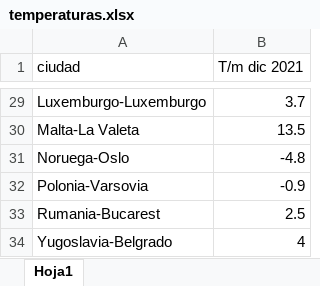
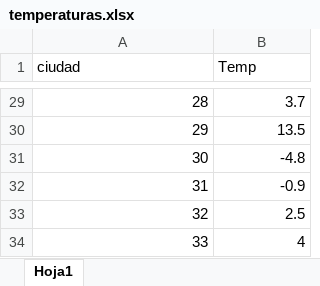
Before and after one commit to Barge7/PROYECTO-FINAL, an Excel workbook: temperaturas.xlsx, sheet Hoja1, drawn as a sheet; only a part is shown, gaps mark what is left out; values as stored, in another font and other column widths than the file's, no borders; the diff covers the shown part only; the diff names each change by its address in the sheet, - before the commit and + after, or states it on an @@ line.

```diff
--- a/temperaturas.xlsx (sheet Hoja1)
+++ b/temperaturas.xlsx (sheet Hoja1)
-B1: T/m dic 2021
+B1: Temp
-A29 (ciudad): Luxemburgo-Luxemburgo
+A29 (ciudad): 28
-A30 (ciudad): Malta-La Valeta
+A30 (ciudad): 29
-A31 (ciudad): Noruega-Oslo
+A31 (ciudad): 30
-A32 (ciudad): Polonia-Varsovia
+A32 (ciudad): 31
-A33 (ciudad): Rumania-Bucarest
+A33 (ciudad): 32
-A34 (ciudad): Yugoslavia-Belgrado
+A34 (ciudad): 33
```
Also changed, not shown: 27 edited cells elsewhere in this sheet, final.xlsx, poblacion.xlsx, 6 other files.
